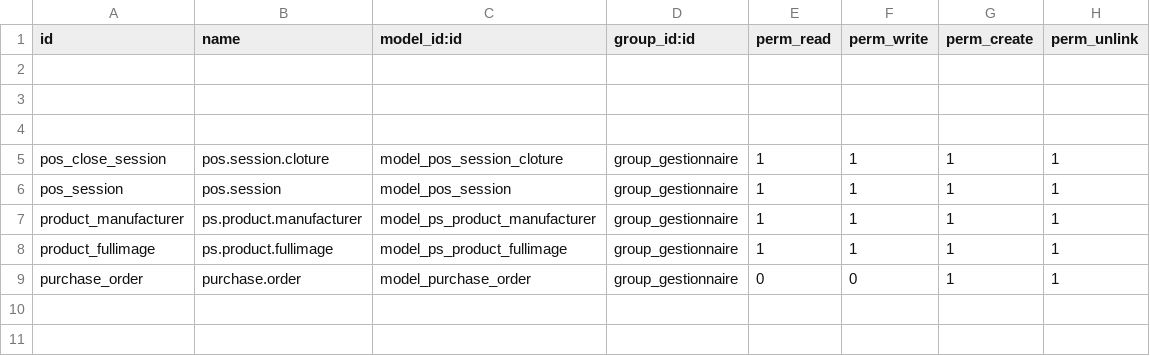
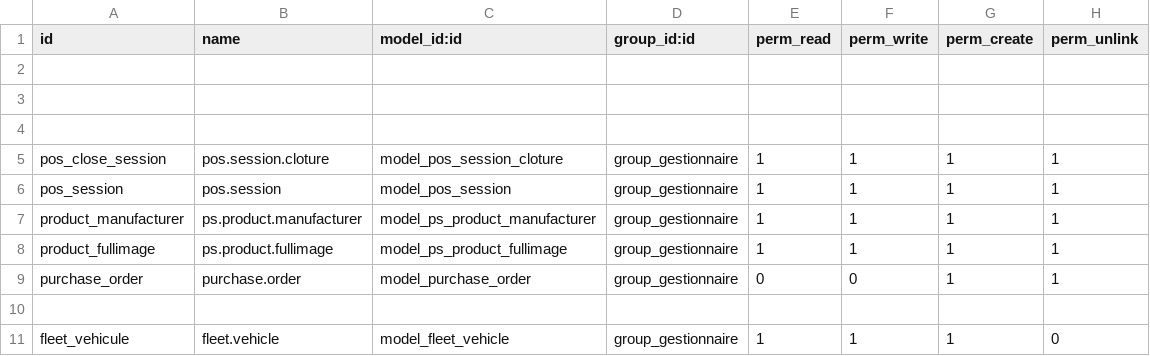
Before and after one commit to oudacias/odooRezoroute, a CSV file: security/ir.model.access.csv, drawn as a sheet; the diff names each change by its address in the sheet, - before the commit and + after, or states it on an @@ line.

Commit message:
from mac

```diff
--- a/security/ir.model.access.csv
+++ b/security/ir.model.access.csv
+row 10: (empty)
+row 11: fleet_vehicule | fleet.vehicle | model_fleet_vehicle | group_gestionnaire | 1 | 1 | 1 | 0
```
